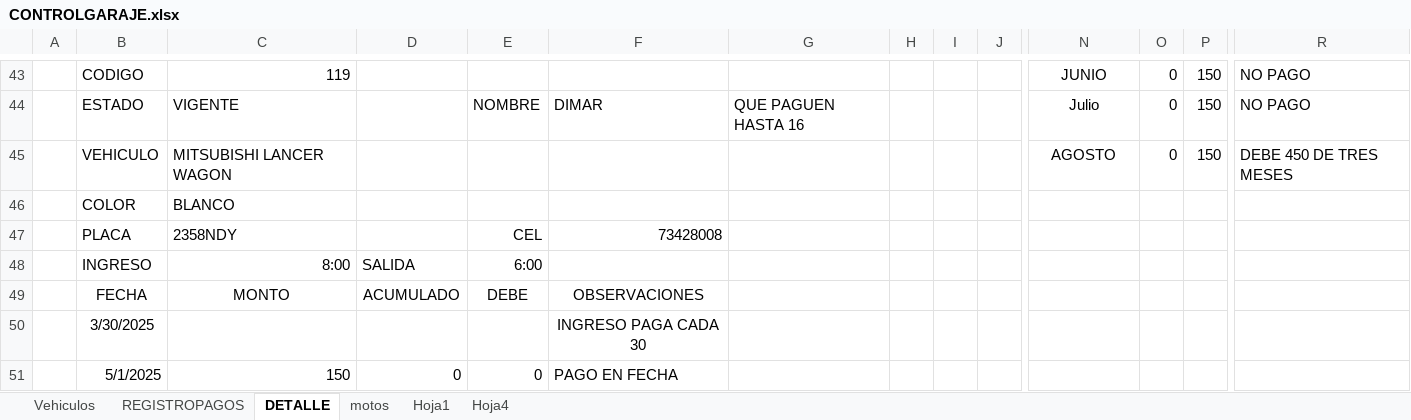
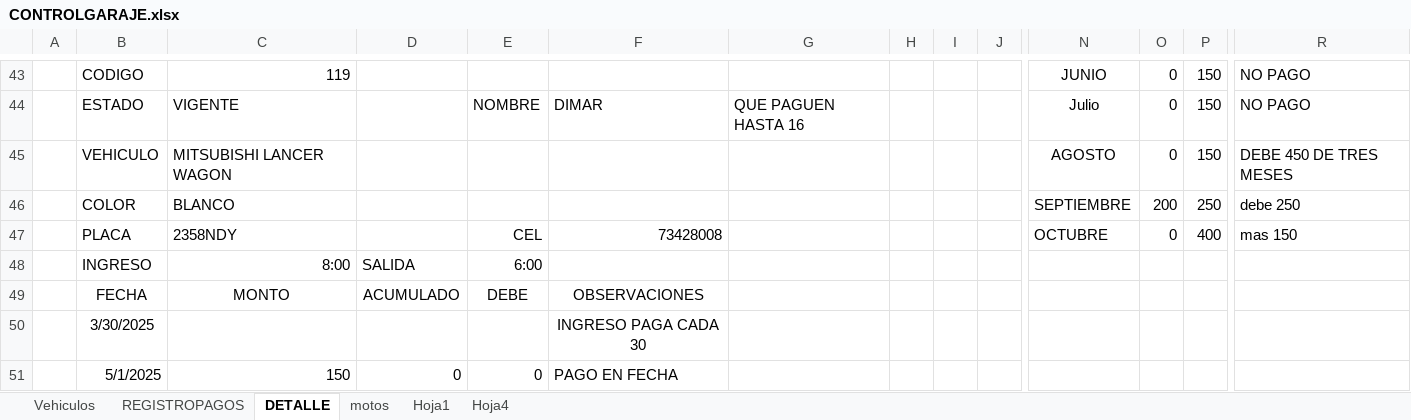
Before and after one commit to IAHeb/ParkCar, an Excel workbook: CONTROLGARAJE.xlsx, sheet DETALLE, drawn as a sheet; only a part is shown, gaps mark what is left out; values as stored, in another font and other column widths than the file's, no borders; removed rows and columns are numbered as before the commit, all else as after; rows hold the shown columns only; the diff names each change by its address in the sheet, - before the commit and + after, or states it on an @@ line.

```diff
--- a/CONTROLGARAJE.xlsx (sheet DETALLE)
+++ b/CONTROLGARAJE.xlsx (sheet DETALLE)
-row 46:  | COLOR | BLANCO
-row 47:  | PLACA | 2358NDY |  | CEL | 73428008
+row 46:  | COLOR | BLANCO |  |  |  |  |  |  |  | SEPTIEMBRE | 200 | 250 | debe 250
+row 47:  | PLACA | 2358NDY |  | CEL | 73428008 |  |  |  |  | OCTUBRE | 0 | 400 | mas 150
```
Also changed, not shown: sheet REGISTROPAGOS, hidden cells.
